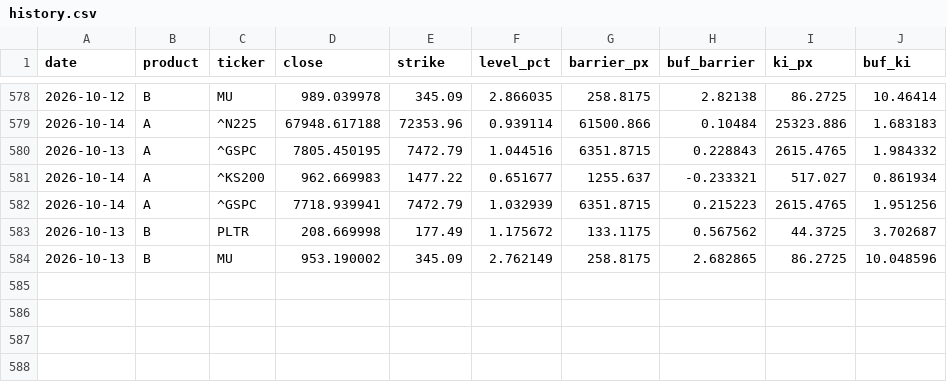
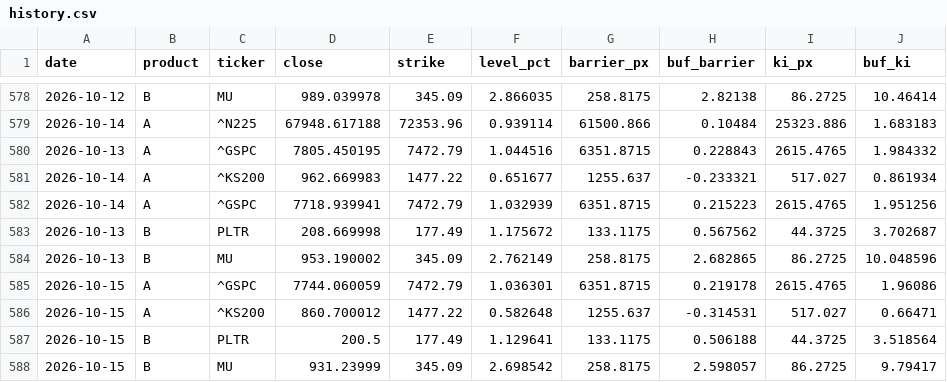
Before and after one commit to scocuro/release, a CSV file: docs/data/history.csv, drawn as a sheet; only a part is shown, gaps mark what is left out; the diff names each change by its address in the sheet, - before the commit and + after, or states it on an @@ line.

```diff
--- a/docs/data/history.csv
+++ b/docs/data/history.csv
+row 585: 2026-10-15 | A | ^GSPC | 7744.060059 | 7472.79 | 1.036301 | 6351.8715 | 0.219178 | 2615.4765 | 1.96086
+row 586: 2026-10-15 | A | ^KS200 | 860.700012 | 1477.22 | 0.582648 | 1255.637 | -0.314531 | 517.027 | 0.66471
+row 587: 2026-10-15 | B | PLTR | 200.5 | 177.49 | 1.129641 | 133.1175 | 0.506188 | 44.3725 | 3.518564
+row 588: 2026-10-15 | B | MU | 931.23999 | 345.09 | 2.698542 | 258.8175 | 2.598057 | 86.2725 | 9.79417
```
Also changed, not shown: data/history.csv, 4 other files.
